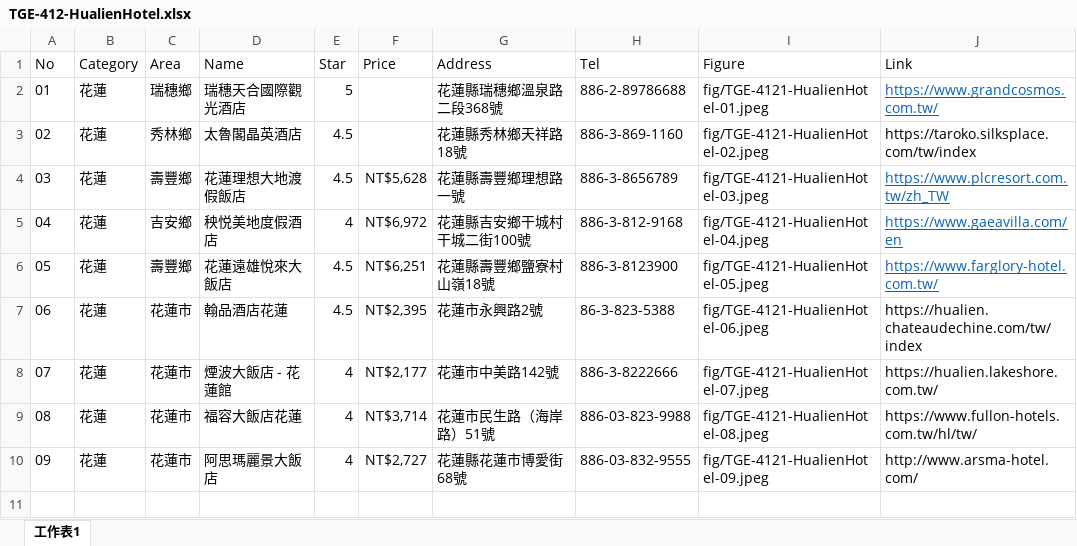
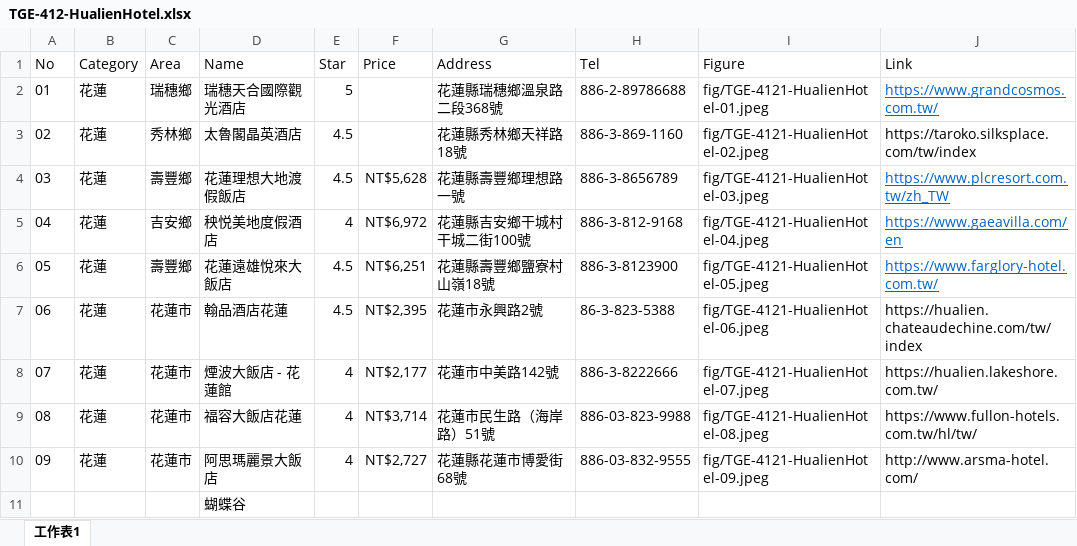
Before and after one commit to TCWang/TravelGuide-EastCoast, an Excel workbook: file/TGE-412-HualienHotel.xlsx, sheet 工作表1, drawn as a sheet; values as stored, in another font and other column widths than the file's, no borders; the diff names each change by its address in the sheet, - before the commit and + after, or states it on an @@ line.

```diff
--- a/file/TGE-412-HualienHotel.xlsx (sheet 工作表1)
+++ b/file/TGE-412-HualienHotel.xlsx (sheet 工作表1)
+row 11:  |  |  | 蝴蝶谷
```
Also changed, not shown: 32 other files.
